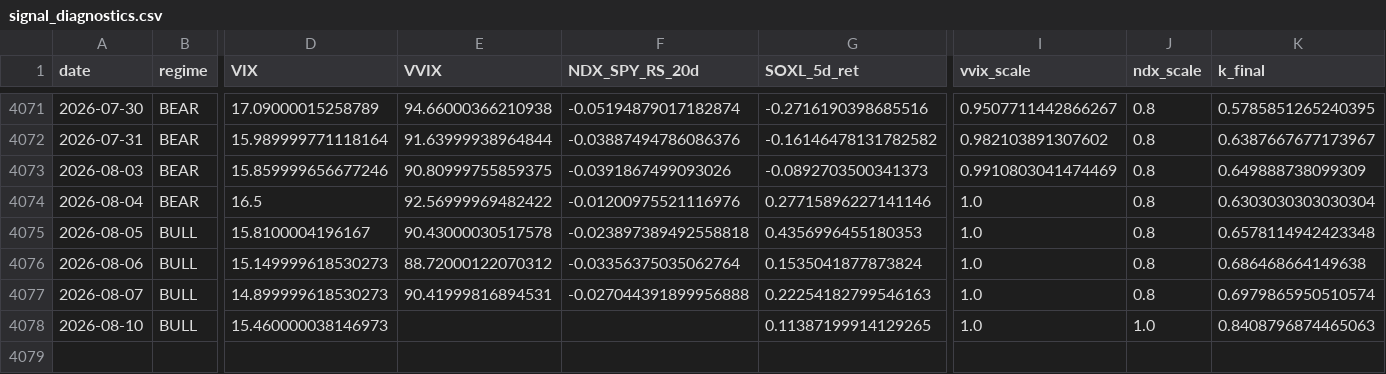
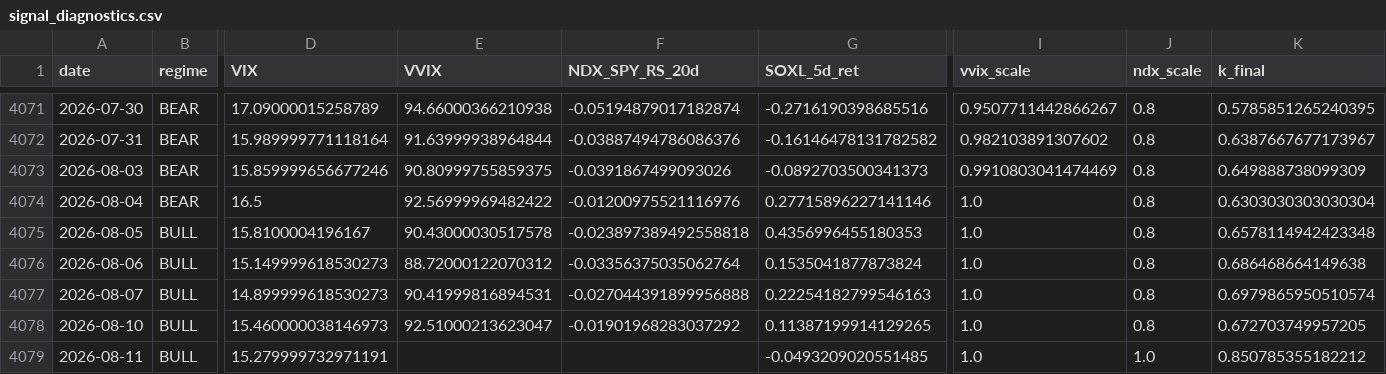
Before and after one commit to sunghakg/bube-v1-dashboard, a CSV file: data/v2_final/signal_diagnostics.csv, drawn as a sheet; only a part is shown, gaps mark what is left out; rows hold the shown columns only; the diff names each change by its address in the sheet, - before the commit and + after, or states it on an @@ line.

```diff
--- a/data/v2_final/signal_diagnostics.csv
+++ b/data/v2_final/signal_diagnostics.csv
-E4078 (VVIX): (empty)
+E4078 (VVIX): 92.51000213623047
-F4078 (NDX_SPY_RS_20d): (empty)
+F4078 (NDX_SPY_RS_20d): -0.01901968283037292
-J4078 (ndx_scale): 1.0
+J4078 (ndx_scale): 0.8
-K4078 (k_final): 0.8408796874465063
+K4078 (k_final): 0.672703749957205
+row 4079: 2026-08-11 | BULL | 15.279999732971191 |  |  | -0.0493209020551485 | 1.0 | 1.0 | 0.850785355182212
```
Also changed, not shown: data/champ_nomargin/daily.csv, data/champ_nomargin/equity_curves.csv, 9 other files.
